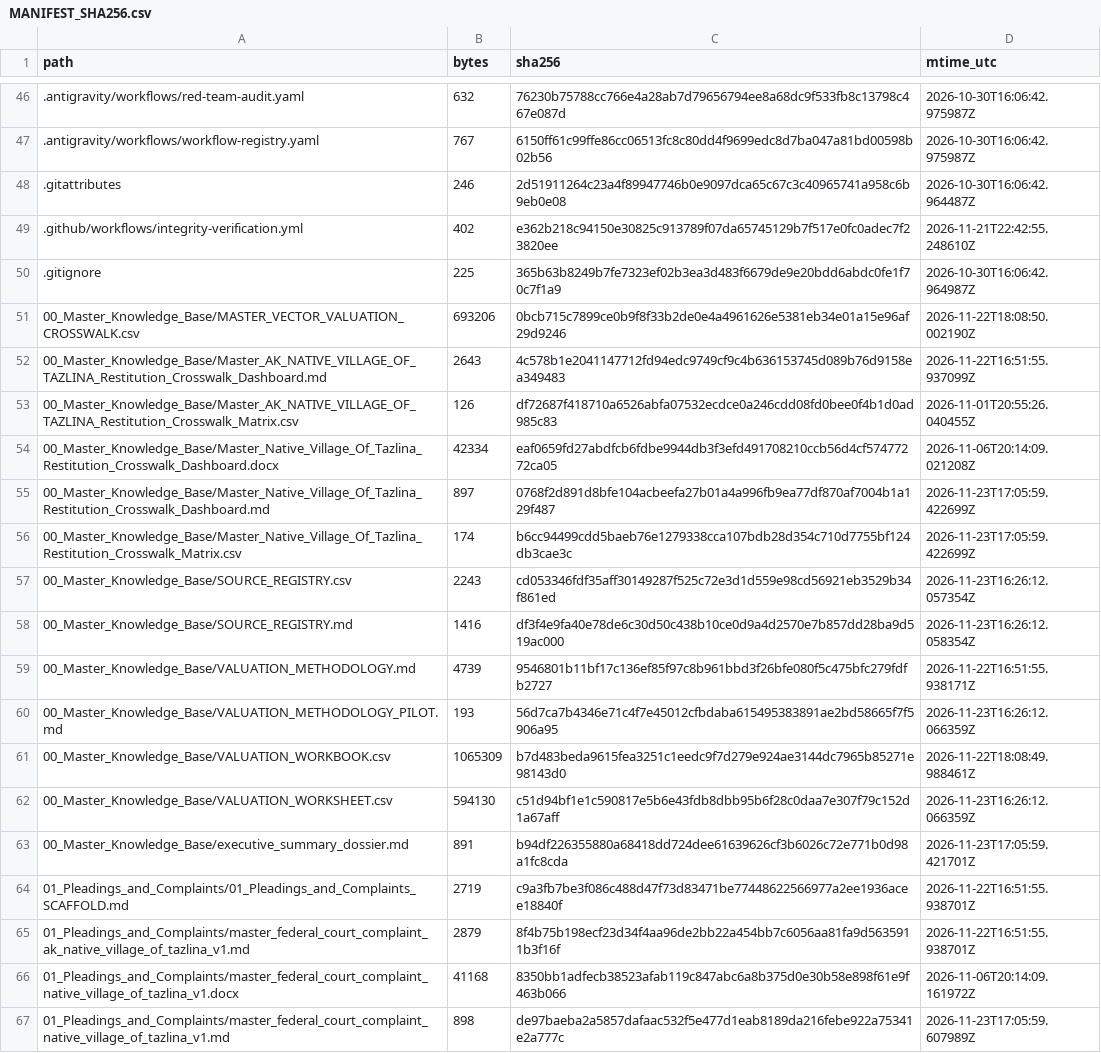
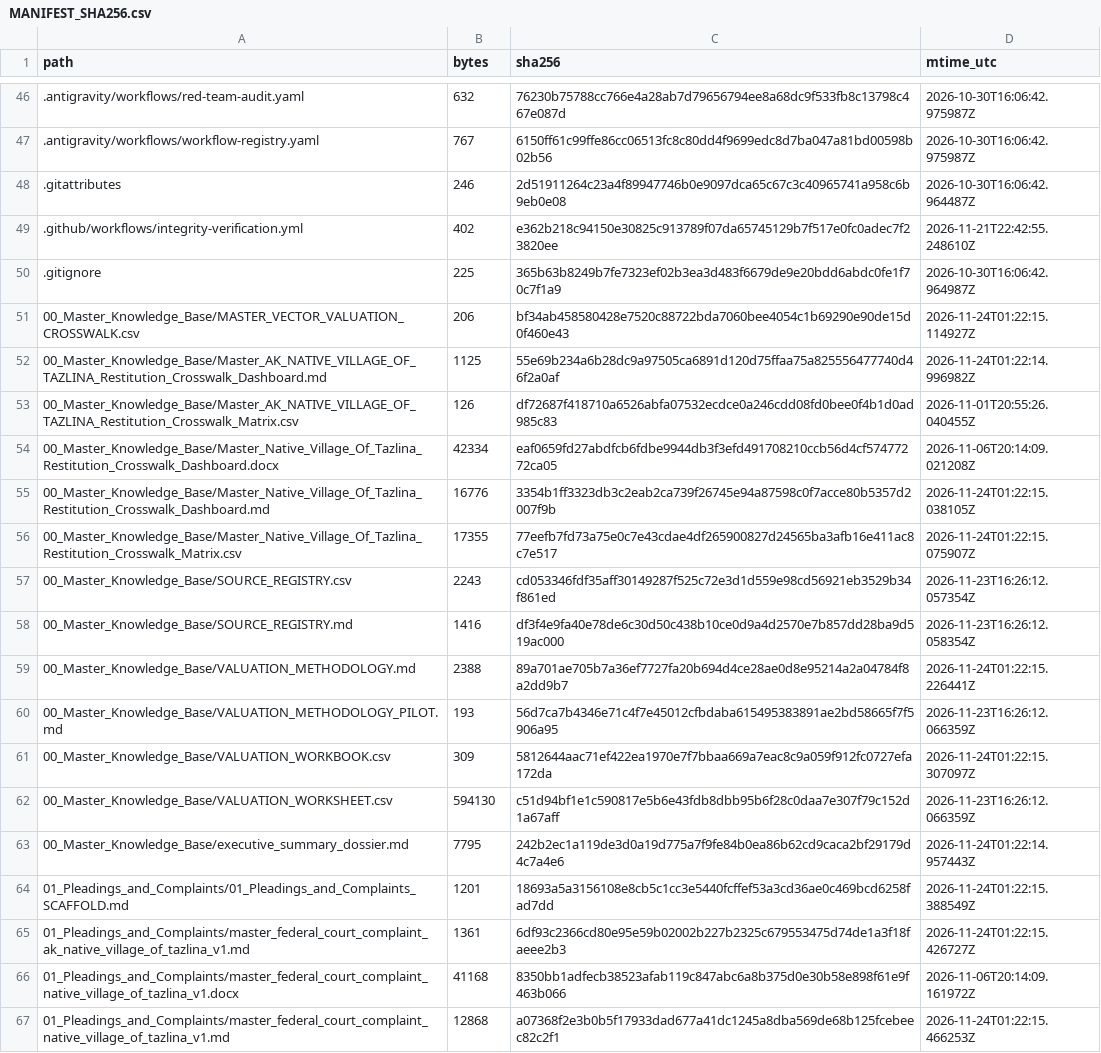
Before and after one commit to GlobalRestitutionAlliance/turtle-island-us-ak-native-village-of-tazlina-master-litigation, a CSV file: 99_Archives_and_Manifests/MANIFEST_SHA256.csv, drawn as a sheet; only a part is shown, gaps mark what is left out; the diff covers the shown part only.

```diff
--- a/99_Archives_and_Manifests/MANIFEST_SHA256.csv
+++ b/99_Archives_and_Manifests/MANIFEST_SHA256.csv
@@ -50,18 +50,18 @@ path,bytes,sha256,mtime_utc
 .gitignore,225,365b63b8249b7fe7323ef02b3ea3d483f6679de9e20bdd6abdc0fe1f70c7f1a9,2026-10-30T16:06:42.964987Z
-00_Master_Knowledge_Base/MASTER_VECTOR_VALUATION_CROSSWALK.csv,693206,0bcb715c7899ce0b9f8f33b2de0e4a4961626e5381eb34e01a15e96af29d9246,2026-11-22T18:08:50.002190Z
-00_Master_Knowledge_Base/Master_AK_NATIVE_VILLAGE_OF_TAZLINA_Restitution_Crosswalk_Dashboard.md,2643,4c578b1e2041147712fd94edc9749cf9c4b636153745d089b76d9158ea349483,2026-11-22T16:51:55.937099Z
+00_Master_Knowledge_Base/MASTER_VECTOR_VALUATION_CROSSWALK.csv,206,bf34ab458580428e7520c88722bda7060bee4054c1b69290e90de15d0f460e43,2026-11-24T01:22:15.114927Z
+00_Master_Knowledge_Base/Master_AK_NATIVE_VILLAGE_OF_TAZLINA_Restitution_Crosswalk_Dashboard.md,1125,55e69b234a6b28dc9a97505ca6891d120d75ffaa75a825556477740d46f2a0af,2026-11-24T01:22:14.996982Z
 00_Master_Knowledge_Base/Master_AK_NATIVE_VILLAGE_OF_TAZLINA_Restitution_Crosswalk_Matrix.csv,126,df72687f418710a6526abfa07532ecdce0a246cdd08fd0bee0f4b1d0ad985c83,2026-11-01T20:55:26.040455Z
 00_Master_Knowledge_Base/Master_Native_Village_Of_Tazlina_Restitution_Crosswalk_Dashboard.docx,42334,eaf0659fd27abdfcb6fdbe9944db3f3efd491708210ccb56d4cf57477272ca05,2026-11-06T20:14:09.021208Z
-00_Master_Knowledge_Base/Master_Native_Village_Of_Tazlina_Restitution_Crosswalk_Dashboard.md,897,0768f2d891d8bfe104acbeefa27b01a4a996fb9ea77df870af7004b1a129f487,2026-11-23T17:05:59.422699Z
-00_Master_Knowledge_Base/Master_Native_Village_Of_Tazlina_Restitution_Crosswalk_Matrix.csv,174,b6cc94499cdd5baeb76e1279338cca107bdb28d354c710d7755bf124db3cae3c,2026-11-23T17:05:59.422699Z
+00_Master_Knowledge_Base/Master_Native_Village_Of_Tazlina_Restitution_Crosswalk_Dashboard.md,16776,3354b1ff3323db3c2eab2ca739f26745e94a87598c0f7acce80b5357d2007f9b,2026-11-24T01:22:15.038105Z
+00_Master_Knowledge_Base/Master_Native_Village_Of_Tazlina_Restitution_Crosswalk_Matrix.csv,17355,77eefb7fd73a75e0c7e43cdae4df265900827d24565ba3afb16e411ac8c7e517,2026-11-24T01:22:15.075907Z
 00_Master_Knowledge_Base/SOURCE_REGISTRY.csv,2243,cd053346fdf35aff30149287f525c72e3d1d559e98cd56921eb3529b34f861ed,2026-11-23T16:26:12.057354Z
 00_Master_Knowledge_Base/SOURCE_REGISTRY.md,1416,df3f4e9fa40e78de6c30d50c438b10ce0d9a4d2570e7b857dd28ba9d519ac000,2026-11-23T16:26:12.058354Z
-00_Master_Knowledge_Base/VALUATION_METHODOLOGY.md,4739,9546801b11bf17c136ef85f97c8b961bbd3f26bfe080f5c475bfc279fdfb2727,2026-11-22T16:51:55.938171Z
+00_Master_Knowledge_Base/VALUATION_METHODOLOGY.md,2388,89a701ae705b7a36ef7727fa20b694d4ce28ae0d8e95214a2a04784f8a2dd9b7,2026-11-24T01:22:15.226441Z
 00_Master_Knowledge_Base/VALUATION_METHODOLOGY_PILOT.md,193,56d7ca7b4346e71c4f7e45012cfbdaba615495383891ae2bd58665f7f5906a95,2026-11-23T16:26:12.066359Z
-00_Master_Knowledge_Base/VALUATION_WORKBOOK.csv,1065309,b7d483beda9615fea3251c1eedc9f7d279e924ae3144dc7965b85271e98143d0,2026-11-22T18:08:49.988461Z
+00_Master_Knowledge_Base/VALUATION_WORKBOOK.csv,309,5812644aac71ef422ea1970e7f7bbaa669a7eac8c9a059f912fc0727efa172da,2026-11-24T01:22:15.307097Z
 00_Master_Knowledge_Base/VALUATION_WORKSHEET.csv,594130,c51d94bf1e1c590817e5b6e43fdb8dbb95b6f28c0daa7e307f79c152d1a67aff,2026-11-23T16:26:12.066359Z
-00_Master_Knowledge_Base/executive_summary_dossier.md,891,b94df226355880a68418dd724dee61639626cf3b6026c72e771b0d98a1fc8cda,2026-11-23T17:05:59.421701Z
-01_Pleadings_and_Complaints/01_Pleadings_and_Complaints_SCAFFOLD.md,2719,c9a3fb7be3f086c488d47f73d83471be77448622566977a2ee1936acee18840f,2026-11-22T16:51:55.938701Z
-01_Pleadings_and_Complaints/master_federal_court_complaint_ak_native_village_of_tazlina_v1.md,2879,8f4b75b198ecf23d34f4aa96de2bb22a454bb7c6056aa81fa9d5635911b3f16f,2026-11-22T16:51:55.938701Z
+00_Master_Knowledge_Base/executive_summary_dossier.md,7795,242b2ec1a119de3d0a19d775a7f9fe84b0ea86b62cd9caca2bf29179d4c7a4e6,2026-11-24T01:22:14.957443Z
+01_Pleadings_and_Complaints/01_Pleadings_and_Complaints_SCAFFOLD.md,1201,18693a5a3156108e8cb5c1cc3e5440fcffef53a3cd36ae0c469bcd6258fad7dd,2026-11-24T01:22:15.388549Z
+01_Pleadings_and_Complaints/master_federal_court_complaint_ak_native_village_of_tazlina_v1.md,1361,6df93c2366cd80e95e59b02002b227b2325c679553475d74de1a3f18faeee2b3,2026-11-24T01:22:15.426727Z
 01_Pleadings_and_Complaints/master_federal_court_complaint_native_village_of_tazlina_v1.docx,41168,8350bb1adfecb38523afab119c847abc6a8b375d0e30b58e898f61e9f463b066,2026-11-06T20:14:09.161972Z
-01_Pleadings_and_Complaints/master_federal_court_complaint_native_village_of_tazlina_v1.md,898,de97baeba2a5857dafaac532f5e477d1eab8189da216febe922a75341e2a777c,2026-11-23T17:05:59.607989Z
+01_Pleadings_and_Complaints/master_federal_court_complaint_native_village_of_tazlina_v1.md,12868,a07368f2e3b0b5f17933dad677a41dc1245a8dba569de68b125fcebeec82c2f1,2026-11-24T01:22:15.466253Z
```
Also changed, not shown: 86 edited cells elsewhere in this file, 39 other files.
